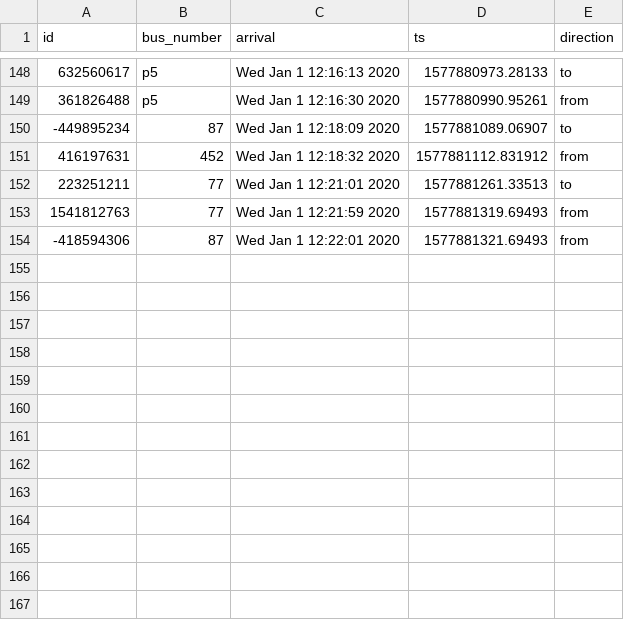
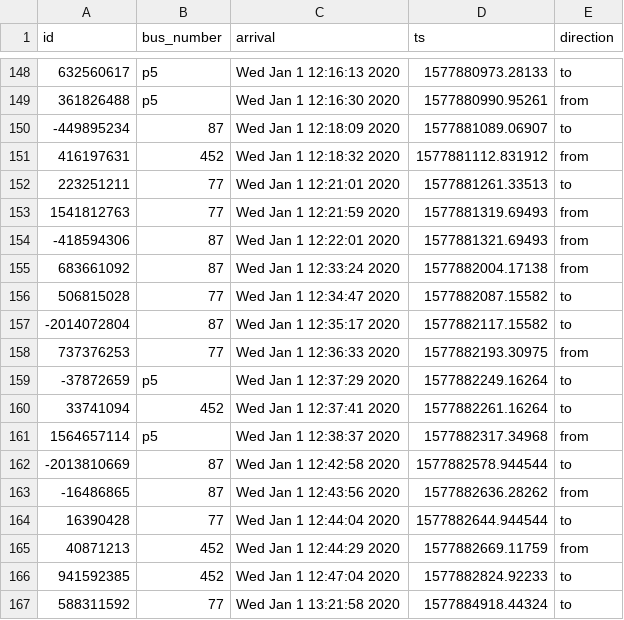
Before and after one commit to VisakanMathy/Raj-News-Customer-Traffic, a CSV file: buses.csv, drawn as a sheet; only a part is shown, gaps mark what is left out; the diff names each change by its address in the sheet, - before the commit and + after, or states it on an @@ line.

```diff
--- a/buses.csv
+++ b/buses.csv
+row 155: 683661092 | 87 | Wed Jan 1 12:33:24 2020 | 1577882004.17138 | from
+row 156: 506815028 | 77 | Wed Jan 1 12:34:47 2020 | 1577882087.15582 | to
+row 157: -2014072804 | 87 | Wed Jan 1 12:35:17 2020 | 1577882117.15582 | to
+row 158: 737376253 | 77 | Wed Jan 1 12:36:33 2020 | 1577882193.30975 | from
+row 159: -37872659 | p5 | Wed Jan 1 12:37:29 2020 | 1577882249.16264 | to
+row 160: 33741094 | 452 | Wed Jan 1 12:37:41 2020 | 1577882261.16264 | to
+row 161: 1564657114 | p5 | Wed Jan 1 12:38:37 2020 | 1577882317.34968 | from
+row 162: -2013810669 | 87 | Wed Jan 1 12:42:58 2020 | 1577882578.944544 | to
+row 163: -16486865 | 87 | Wed Jan 1 12:43:56 2020 | 1577882636.28262 | from
+row 164: 16390428 | 77 | Wed Jan 1 12:44:04 2020 | 1577882644.944544 | to
+row 165: 40871213 | 452 | Wed Jan 1 12:44:29 2020 | 1577882669.11759 | from
+row 166: 941592385 | 452 | Wed Jan 1 12:47:04 2020 | 1577882824.92233 | to
+row 167: 588311592 | 77 | Wed Jan 1 13:21:58 2020 | 1577884918.44324 | to
```
Also changed, not shown: data.csv.
